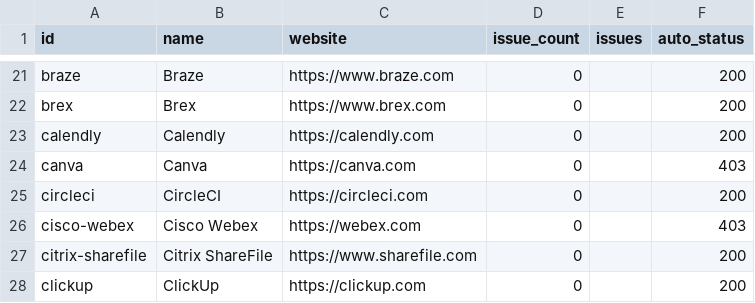
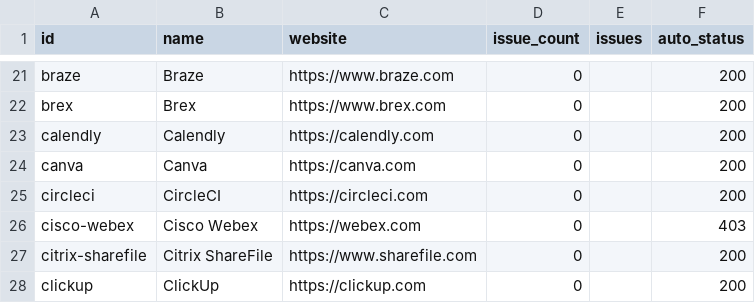
Before and after one commit to prithvikrishnab4u/VetThe.App, a CSV file: site/static/data/verification_report.csv, drawn as a sheet; only a part is shown, gaps mark what is left out.

```diff
--- a/site/static/data/verification_report.csv
+++ b/site/static/data/verification_report.csv
@@ -23,3 +23,3 @@ brex,Brex,https://www.brex.com,0,,200
 calendly,Calendly,https://calendly.com,0,,200
-canva,Canva,https://canva.com,0,,403
+canva,Canva,https://canva.com,0,,200
 circleci,CircleCI,https://circleci.com,0,,200
```
Also changed, not shown: site/static/data/auto_verify.csv, 14 other files.
